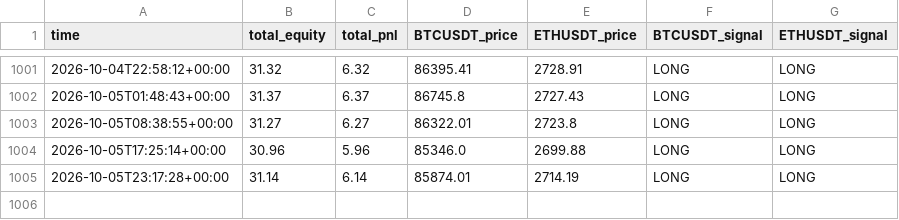
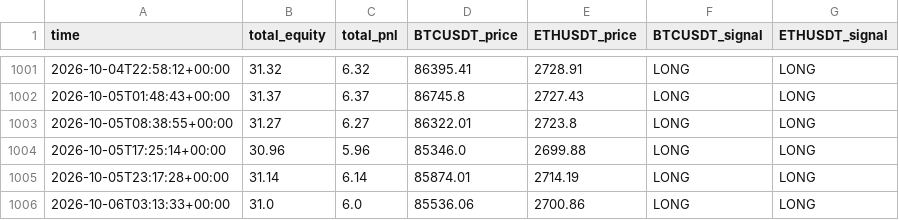
Before and after one commit to carloslinareses-cloud/proyecto-binance, a CSV file: data/history.csv, drawn as a sheet; only a part is shown, gaps mark what is left out; the diff names each change by its address in the sheet, - before the commit and + after, or states it on an @@ line.

```diff
--- a/data/history.csv
+++ b/data/history.csv
+row 1006: 2026-10-06T03:13:33+00:00 | 31.0 | 6.0 | 85536.06 | 2700.86 | LONG | LONG
```
Also changed, not shown: 1 other file.
